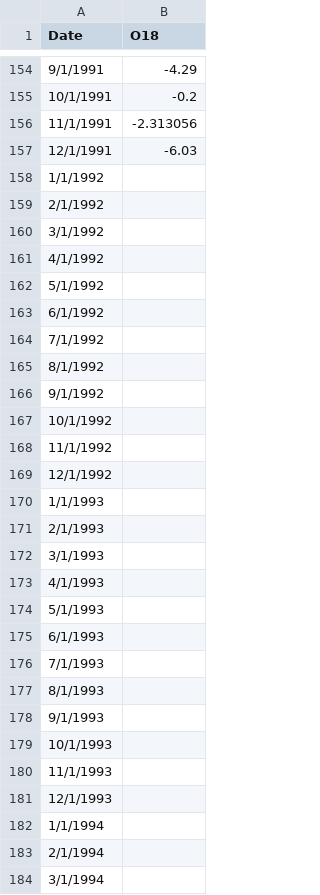
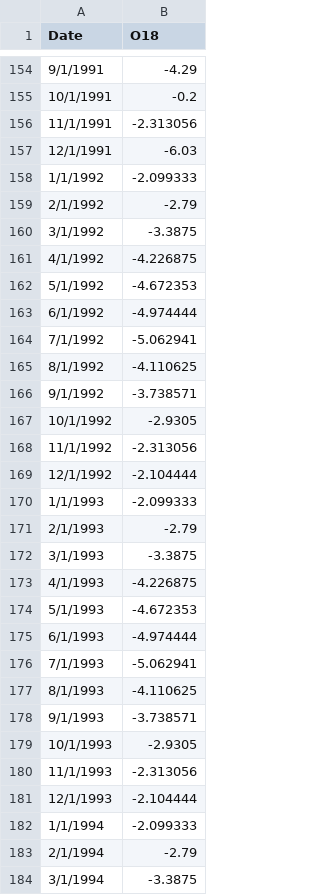
Before and after one commit to zgrzywacz/MRD_isotopes, a CSV file: CG_GNIP_filled.csv, drawn as a sheet; only a part is shown, gaps mark what is left out; the diff covers the shown part only.

```diff
--- a/CG_GNIP_filled.csv
+++ b/CG_GNIP_filled.csv
@@ -157,28 +157,28 @@ Date,O18
 12/1/1991,-6.03
-1/1/1992,
-2/1/1992,
-3/1/1992,
-4/1/1992,
-5/1/1992,
-6/1/1992,
-7/1/1992,
-8/1/1992,
-9/1/1992,
-10/1/1992,
-11/1/1992,
-12/1/1992,
-1/1/1993,
-2/1/1993,
-3/1/1993,
-4/1/1993,
-5/1/1993,
-6/1/1993,
-7/1/1993,
-8/1/1993,
-9/1/1993,
-10/1/1993,
-11/1/1993,
-12/1/1993,
-1/1/1994,
-2/1/1994,
-3/1/1994,
+1/1/1992,-2.099333
+2/1/1992,-2.79
+3/1/1992,-3.3875
+4/1/1992,-4.226875
+5/1/1992,-4.672353
+6/1/1992,-4.974444
+7/1/1992,-5.062941
+8/1/1992,-4.110625
+9/1/1992,-3.738571
+10/1/1992,-2.9305
+11/1/1992,-2.313056
+12/1/1992,-2.104444
+1/1/1993,-2.099333
+2/1/1993,-2.79
+3/1/1993,-3.3875
+4/1/1993,-4.226875
+5/1/1993,-4.672353
+6/1/1993,-4.974444
+7/1/1993,-5.062941
+8/1/1993,-4.110625
+9/1/1993,-3.738571
+10/1/1993,-2.9305
+11/1/1993,-2.313056
+12/1/1993,-2.104444
+1/1/1994,-2.099333
+2/1/1994,-2.79
+3/1/1994,-3.3875
```
Also changed, not shown: 28 edited cells elsewhere in this file, 1 other file.
